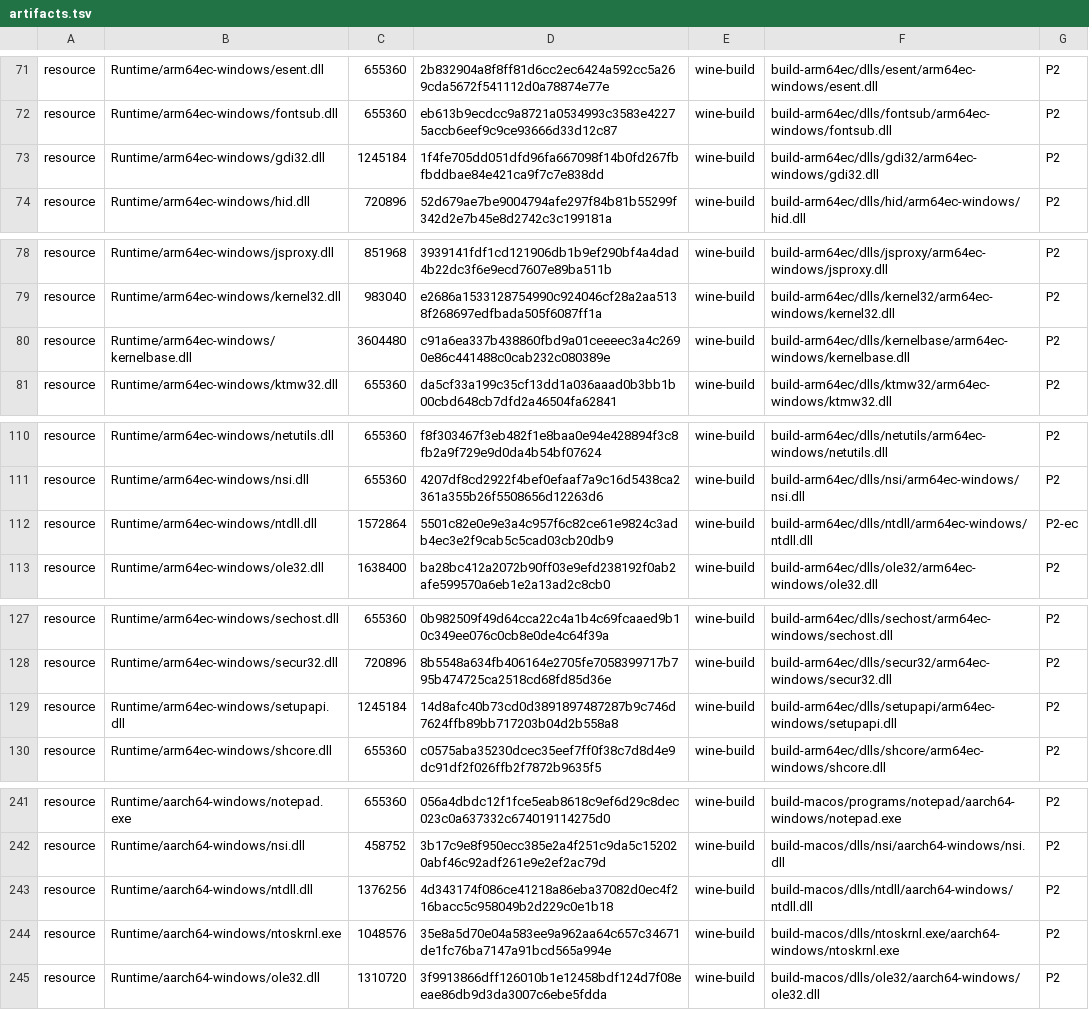
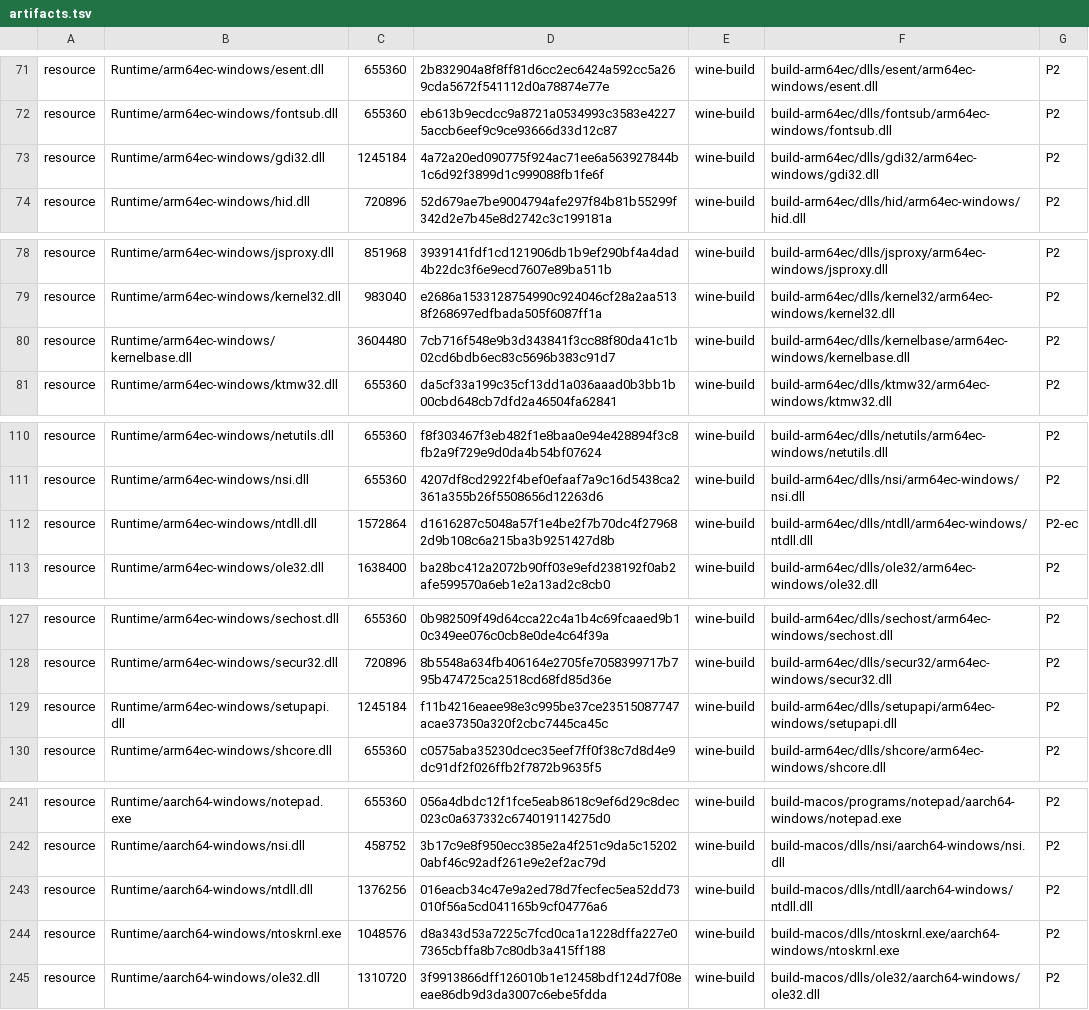
Before and after one commit to playportdev/playport, a TSV file: app/artifacts.tsv, drawn as a sheet; only a part is shown, gaps mark what is left out; the diff covers the shown part only.

```diff
--- a/app/artifacts.tsv
+++ b/app/artifacts.tsv
@@ -72,3 +72,3 @@ resource	Runtime/arm64ec-windows/esent.dll	655360	2b832904a8f8ff81d6cc2ec6424a59
 resource	Runtime/arm64ec-windows/fontsub.dll	655360	eb613b9ecdcc9a8721a0534993c3583e42275accb6eef9c9ce93666d33d12c87	wine-build	build-arm64ec/dlls/fontsub/arm64ec-windows/fontsub.dll	P2
-resource	Runtime/arm64ec-windows/gdi32.dll	1245184	1f4fe705dd051dfd96fa667098f14b0fd267fbfbddbae84e421ca9f7c7e838dd	wine-build	build-arm64ec/dlls/gdi32/arm64ec-windows/gdi32.dll	P2
+resource	Runtime/arm64ec-windows/gdi32.dll	1245184	4a72a20ed090775f924ac71ee6a563927844b1c6d92f3899d1c999088fb1fe6f	wine-build	build-arm64ec/dlls/gdi32/arm64ec-windows/gdi32.dll	P2
 resource	Runtime/arm64ec-windows/hid.dll	720896	52d679ae7be9004794afe297f84b81b55299f342d2e7b45e8d2742c3c199181a	wine-build	build-arm64ec/dlls/hid/arm64ec-windows/hid.dll	P2
@@ -79,3 +79,3 @@ resource	Runtime/arm64ec-windows/jsproxy.dll	851968	3939141fdf1cd121906db1b9ef29
 resource	Runtime/arm64ec-windows/kernel32.dll	983040	e2686a1533128754990c924046cf28a2aa5138f268697edfbada505f6087ff1a	wine-build	build-arm64ec/dlls/kernel32/arm64ec-windows/kernel32.dll	P2
-resource	Runtime/arm64ec-windows/kernelbase.dll	3604480	c91a6ea337b438860fbd9a01ceeeec3a4c2690e86c441488c0cab232c080389e	wine-build	build-arm64ec/dlls/kernelbase/arm64ec-windows/kernelbase.dll	P2
+resource	Runtime/arm64ec-windows/kernelbase.dll	3604480	7cb716f548e9b3d343841f3cc88f80da41c1b02cd6bdb6ec83c5696b383c91d7	wine-build	build-arm64ec/dlls/kernelbase/arm64ec-windows/kernelbase.dll	P2
 resource	Runtime/arm64ec-windows/ktmw32.dll	655360	da5cf33a199c35cf13dd1a036aaad0b3bb1b00cbd648cb7dfd2a46504fa62841	wine-build	build-arm64ec/dlls/ktmw32/arm64ec-windows/ktmw32.dll	P2
@@ -111,3 +111,3 @@ resource	Runtime/arm64ec-windows/netutils.dll	655360	f8f303467f3eb482f1e8baa0e94
 resource	Runtime/arm64ec-windows/nsi.dll	655360	4207df8cd2922f4bef0efaaf7a9c16d5438ca2361a355b26f5508656d12263d6	wine-build	build-arm64ec/dlls/nsi/arm64ec-windows/nsi.dll	P2
-resource	Runtime/arm64ec-windows/ntdll.dll	1572864	5501c82e0e9e3a4c957f6c82ce61e9824c3adb4ec3e2f9cab5c5cad03cb20db9	wine-build	build-arm64ec/dlls/ntdll/arm64ec-windows/ntdll.dll	P2-ec
+resource	Runtime/arm64ec-windows/ntdll.dll	1572864	d1616287c5048a57f1e4be2f7b70dc4f279682d9b108c6a215ba3b9251427d8b	wine-build	build-arm64ec/dlls/ntdll/arm64ec-windows/ntdll.dll	P2-ec
 resource	Runtime/arm64ec-windows/ole32.dll	1638400	ba28bc412a2072b90ff03e9efd238192f0ab2afe599570a6eb1e2a13ad2c8cb0	wine-build	build-arm64ec/dlls/ole32/arm64ec-windows/ole32.dll	P2
@@ -128,3 +128,3 @@ resource	Runtime/arm64ec-windows/sechost.dll	655360	0b982509f49d64cca22c4a1b4c69
 resource	Runtime/arm64ec-windows/secur32.dll	720896	8b5548a634fb406164e2705fe7058399717b795b474725ca2518cd68fd85d36e	wine-build	build-arm64ec/dlls/secur32/arm64ec-windows/secur32.dll	P2
-resource	Runtime/arm64ec-windows/setupapi.dll	1245184	14d8afc40b73cd0d3891897487287b9c746d7624ffb89bb717203b04d2b558a8	wine-build	build-arm64ec/dlls/setupapi/arm64ec-windows/setupapi.dll	P2
+resource	Runtime/arm64ec-windows/setupapi.dll	1245184	f11b4216eaee98e3c995be37ce23515087747acae37350a320f2cbc7445ca45c	wine-build	build-arm64ec/dlls/setupapi/arm64ec-windows/setupapi.dll	P2
 resource	Runtime/arm64ec-windows/shcore.dll	655360	c0575aba35230dcec35eef7ff0f38c7d8d4e9dc91df2f026ffb2f7872b9635f5	wine-build	build-arm64ec/dlls/shcore/arm64ec-windows/shcore.dll	P2
@@ -242,4 +242,4 @@ resource	Runtime/aarch64-windows/notepad.exe	655360	056a4dbdc12f1fce5eab8618c9ef
 resource	Runtime/aarch64-windows/nsi.dll	458752	3b17c9e8f950ecc385e2a4f251c9da5c152020abf46c92adf261e9e2ef2ac79d	wine-build	build-macos/dlls/nsi/aarch64-windows/nsi.dll	P2
-resource	Runtime/aarch64-windows/ntdll.dll	1376256	4d343174f086ce41218a86eba37082d0ec4f216bacc5c958049b2d229c0e1b18	wine-build	build-macos/dlls/ntdll/aarch64-windows/ntdll.dll	P2
-resource	Runtime/aarch64-windows/ntoskrnl.exe	1048576	35e8a5d70e04a583ee9a962aa64c657c34671de1fc76ba7147a91bcd565a994e	wine-build	build-macos/dlls/ntoskrnl.exe/aarch64-windows/ntoskrnl.exe	P2
+resource	Runtime/aarch64-windows/ntdll.dll	1376256	016eacb34c47e9a2ed78d7fecfec5ea52dd73010f56a5cd041165b9cf04776a6	wine-build	build-macos/dlls/ntdll/aarch64-windows/ntdll.dll	P2
+resource	Runtime/aarch64-windows/ntoskrnl.exe	1048576	d8a343d53a7225c7fcd0ca1a1228dffa227e07365cbffa8b7c80db3a415ff188	wine-build	build-macos/dlls/ntoskrnl.exe/aarch64-windows/ntoskrnl.exe	P2
 resource	Runtime/aarch64-windows/ole32.dll	1310720	3f9913866dff126010b1e12458bdf124d7f08eeae86db9d3da3007c6ebe5fdda	wine-build	build-macos/dlls/ole32/aarch64-windows/ole32.dll	P2
```
Also changed, not shown: 7 edited cells elsewhere in this file, build/generated/wine-pe-aarch64-windows.tsv, build/generated/wine-pe-arm64ec-windows.tsv, 13 other files.
